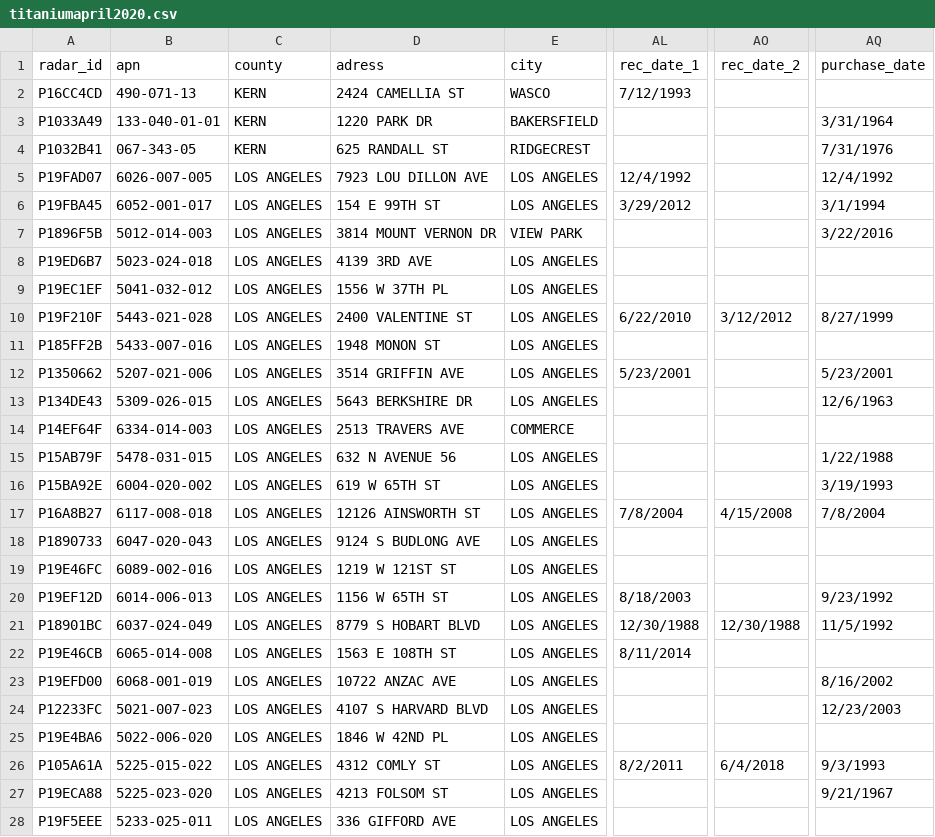
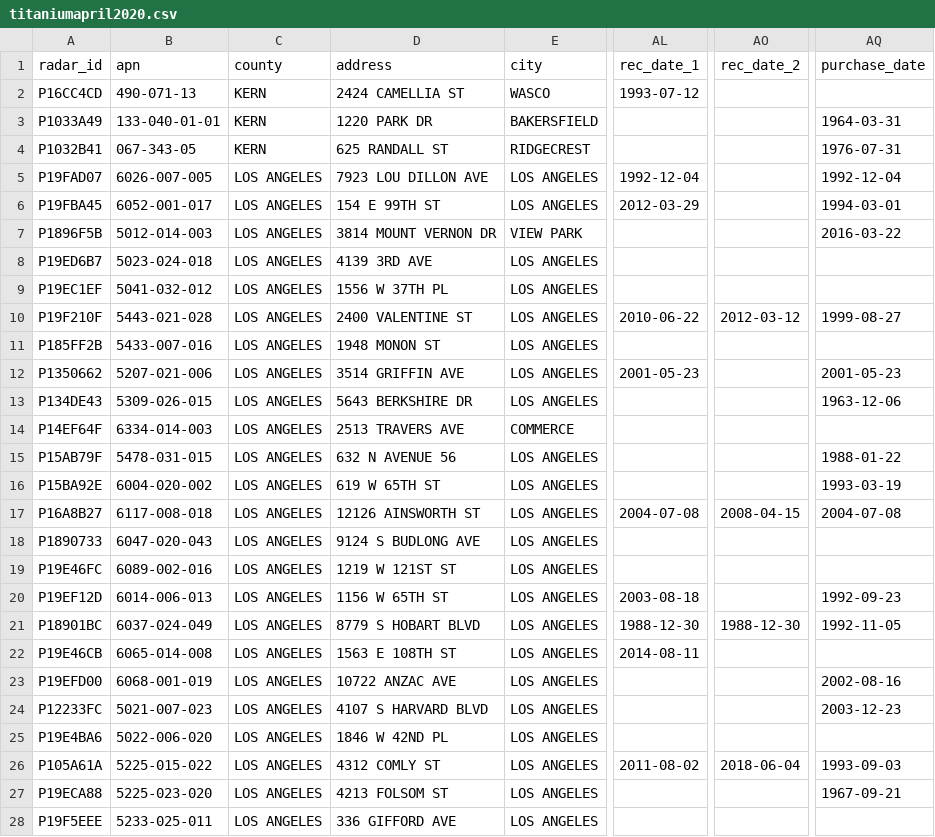
Before and after one commit to JayrajSarda/Asset-Acquisition, a CSV file: titaniumapril2020.csv, drawn as a sheet; only a part is shown, gaps mark what is left out; the diff covers the shown part only; the diff names each change by its address in the sheet, - before the commit and + after, or states it on an @@ line.

Commit message:
Added functions and edited header of input file titanium2020

```diff
--- a/titaniumapril2020.csv
+++ b/titaniumapril2020.csv
-D1: adress
+D1: address
-AL2 (rec_date_1): 7/12/1993
+AL2 (rec_date_1): 1993-07-12
-AQ3 (purchase_date): 3/31/1964
+AQ3 (purchase_date): 1964-03-31
-AQ4 (purchase_date): 7/31/1976
+AQ4 (purchase_date): 1976-07-31
-AL5 (rec_date_1): 12/4/1992
+AL5 (rec_date_1): 1992-12-04
-AQ5 (purchase_date): 12/4/1992
+AQ5 (purchase_date): 1992-12-04
-AL6 (rec_date_1): 3/29/2012
+AL6 (rec_date_1): 2012-03-29
-AQ6 (purchase_date): 3/1/1994
+AQ6 (purchase_date): 1994-03-01
-AQ7 (purchase_date): 3/22/2016
+AQ7 (purchase_date): 2016-03-22
-AL10 (rec_date_1): 6/22/2010
+AL10 (rec_date_1): 2010-06-22
-AO10 (rec_date_2): 3/12/2012
+AO10 (rec_date_2): 2012-03-12
-AQ10 (purchase_date): 8/27/1999
+AQ10 (purchase_date): 1999-08-27
-AL12 (rec_date_1): 5/23/2001
+AL12 (rec_date_1): 2001-05-23
-AQ12 (purchase_date): 5/23/2001
+AQ12 (purchase_date): 2001-05-23
-AQ13 (purchase_date): 12/6/1963
+AQ13 (purchase_date): 1963-12-06
-AQ15 (purchase_date): 1/22/1988
+AQ15 (purchase_date): 1988-01-22
-AQ16 (purchase_date): 3/19/1993
+AQ16 (purchase_date): 1993-03-19
-AL17 (rec_date_1): 7/8/2004
+AL17 (rec_date_1): 2004-07-08
-AO17 (rec_date_2): 4/15/2008
+AO17 (rec_date_2): 2008-04-15
-AQ17 (purchase_date): 7/8/2004
+AQ17 (purchase_date): 2004-07-08
-AL20 (rec_date_1): 8/18/2003
+AL20 (rec_date_1): 2003-08-18
-AQ20 (purchase_date): 9/23/1992
+AQ20 (purchase_date): 1992-09-23
-AL21 (rec_date_1): 12/30/1988
+AL21 (rec_date_1): 1988-12-30
-AO21 (rec_date_2): 12/30/1988
+AO21 (rec_date_2): 1988-12-30
-AQ21 (purchase_date): 11/5/1992
+AQ21 (purchase_date): 1992-11-05
-AL22 (rec_date_1): 8/11/2014
+AL22 (rec_date_1): 2014-08-11
-AQ23 (purchase_date): 8/16/2002
+AQ23 (purchase_date): 2002-08-16
-AQ24 (purchase_date): 12/23/2003
+AQ24 (purchase_date): 2003-12-23
-AL26 (rec_date_1): 8/2/2011
+AL26 (rec_date_1): 2011-08-02
-AO26 (rec_date_2): 6/4/2018
+AO26 (rec_date_2): 2018-06-04
-AQ26 (purchase_date): 9/3/1993
+AQ26 (purchase_date): 1993-09-03
-AQ27 (purchase_date): 9/21/1967
+AQ27 (purchase_date): 1967-09-21
```
Also changed, not shown: 152 edited cells elsewhere in this file, 1 other file.
